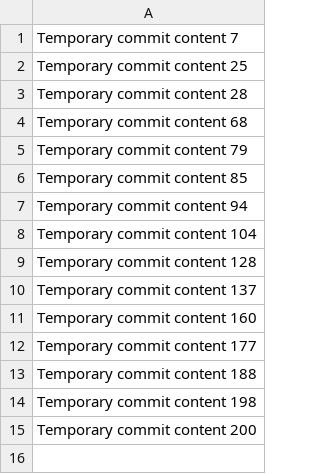
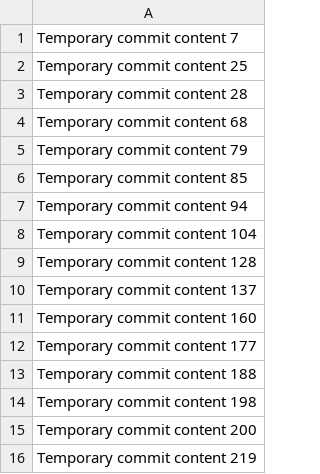
Before and after one commit to liber800/dev-journal, a CSV file: data.csv, drawn as a sheet; the diff names each change by its address in the sheet, - before the commit and + after, or states it on an @@ line.

```diff
--- a/data.csv
+++ b/data.csv
+row 16: Temporary commit content 219
```
